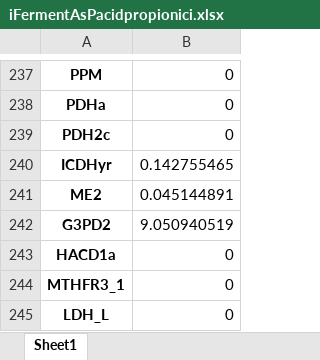
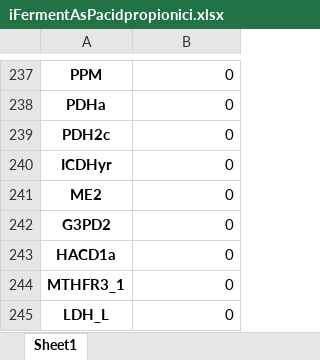
Before and after one commit to nogueraresearchgroup/iFerment, an Excel workbook: iFermentAsPacidpropionici.xlsx, sheet Sheet1, drawn as a sheet; only a part is shown, gaps mark what is left out; values as stored, in another font and other column widths than the file's, no borders; the diff covers the shown part only; the diff names each change by its address in the sheet, - before the commit and + after, or states it on an @@ line.

```diff
--- a/iFermentAsPacidpropionici.xlsx (sheet Sheet1)
+++ b/iFermentAsPacidpropionici.xlsx (sheet Sheet1)
-B240: 0.142755465
+B240: 0
-B241: 0.045144891
+B241: 0
-B242: 9.050940519
+B242: 0
```
Also changed, not shown: 61 edited cells elsewhere in this sheet, iFermentAsCkluyveri.xlsx, iFermentAsLacidophilus.xlsx, 10 other files.
